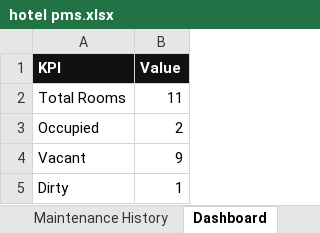
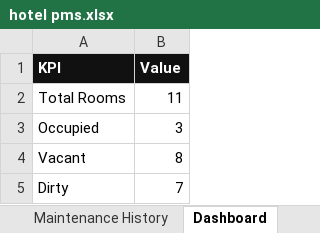
Before and after one commit to DaveJil/Hotel-PMS-Web-App, an Excel workbook: hotel pms.xlsx, sheet Dashboard, drawn as a sheet; values as stored, in another font and other column widths than the file's, no borders; charts and pictures not drawn; the diff names each change by its address in the sheet, - before the commit and + after, or states it on an @@ line.

```diff
--- a/hotel pms.xlsx (sheet Dashboard)
+++ b/hotel pms.xlsx (sheet Dashboard)
-B3 (Value): 2
+B3 (Value): 3
-B4 (Value): 9
+B4 (Value): 8
-B5 (Value): 1
+B5 (Value): 7
```
Also changed, not shown: sheet Audit Log, sheet Non-Room Housekeeping History, sheet Booking History, sheet Non-Room Cleaning History, sheet Housekeeping History, sheet Reservations, 8 more sheets, other sheet tabs, charts or pictures, 2 other files.
